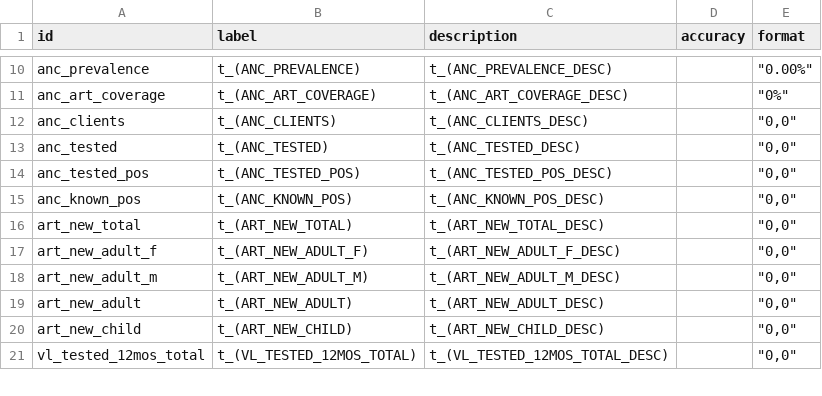
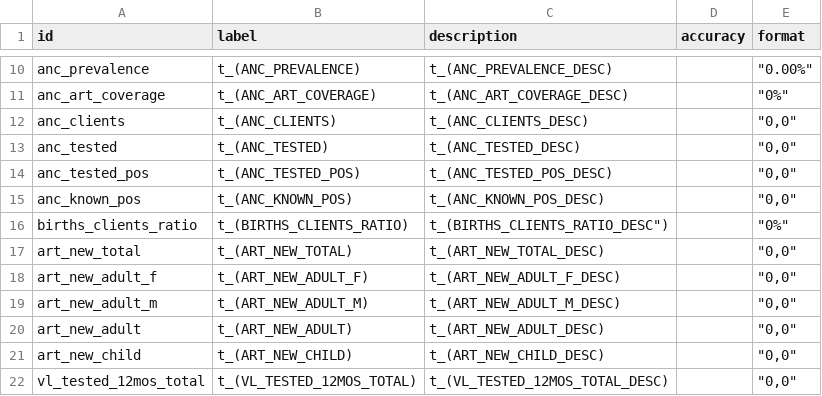
Before and after one commit to mrc-ide/naomi, a CSV file: inst/metadata/time_series_plot_metadata.csv, drawn as a sheet; only a part is shown, gaps mark what is left out.

Commit message:
Add new plot type to time series

```diff
--- a/inst/metadata/time_series_plot_metadata.csv
+++ b/inst/metadata/time_series_plot_metadata.csv
@@ -15,2 +15,3 @@ anc_tested_pos,t_(ANC_TESTED_POS),t_(ANC_TESTED_POS_DESC),,"""0,0"""
 anc_known_pos,t_(ANC_KNOWN_POS),t_(ANC_KNOWN_POS_DESC),,"""0,0"""
+births_clients_ratio,t_(BIRTHS_CLIENTS_RATIO),t_(BIRTHS_CLIENTS_RATIO_DESC"),,"""0%"""
 art_new_total,t_(ART_NEW_TOTAL),t_(ART_NEW_TOTAL_DESC),,"""0,0"""
```
Also changed, not shown: 8 other files.
